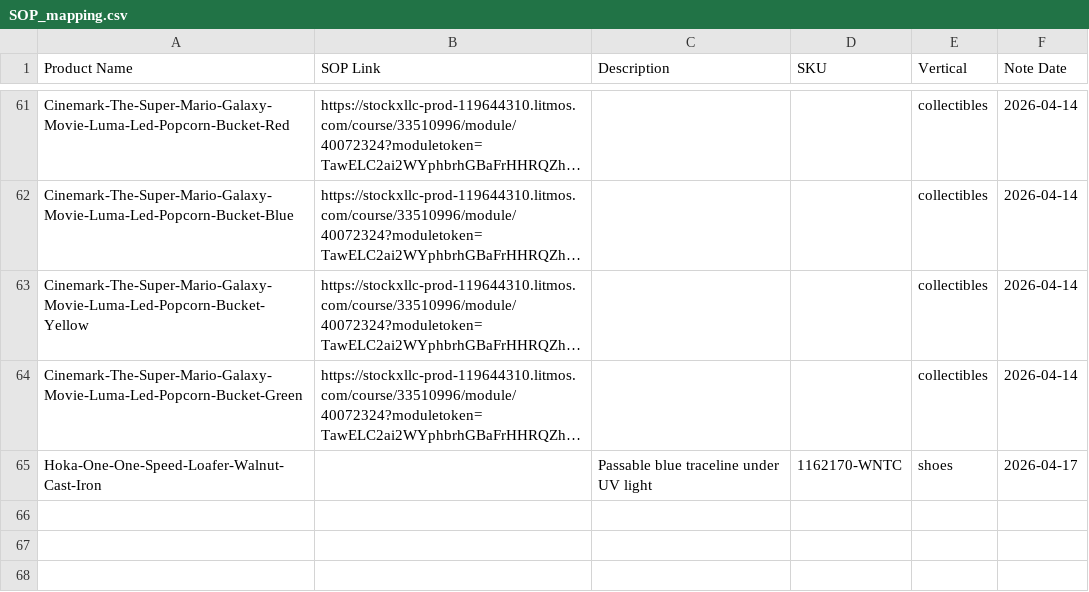
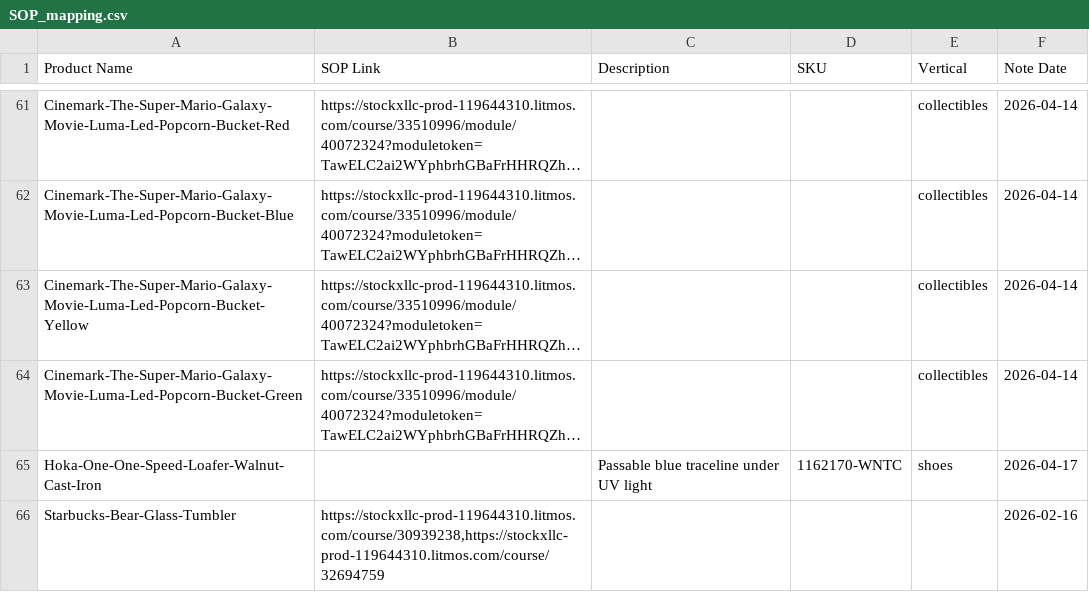
Before and after one commit to togetherwevaccinate/hkvc-verification-search-engine, a CSV file: SOP_mapping.csv, drawn as a sheet; only a part is shown, gaps mark what is left out; long unchanged cells end in …; the diff names each change by its address in the sheet, - before the commit and + after, or states it on an @@ line.

Commit message:
Add files via upload

```diff
--- a/SOP_mapping.csv
+++ b/SOP_mapping.csv
+row 66: Starbucks-Bear-Glass-Tumbler | https://stockxllc-prod-119644310.litmos.com/course/30939238,https://stockxllc-prod-119644310.litmos.com/course/32694759 |  |  |  | 2026-02-16
```
